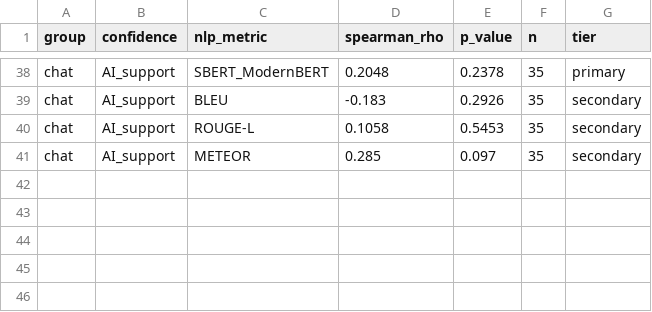
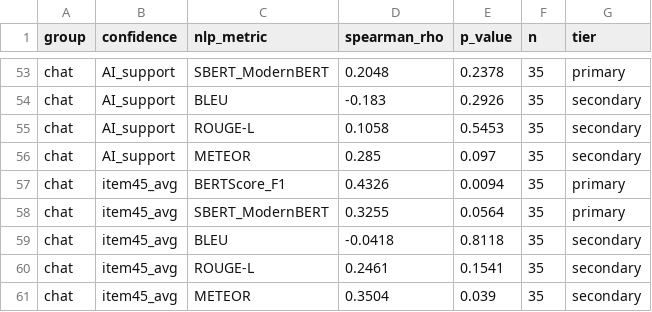
Before and after one commit to ganglem/ropagen-thesis, a CSV file: python/metrics/output/rq3_confidence_nlp_corr.csv, drawn as a sheet; only a part is shown, gaps mark what is left out; the diff covers the shown part only; the diff names each change by its address in the sheet, - before the commit and + after, or states it on an @@ line.

Commit message:
metrics: include items 4+5 composite in RQ3 correlations

```diff
--- a/python/metrics/output/rq3_confidence_nlp_corr.csv
+++ b/python/metrics/output/rq3_confidence_nlp_corr.csv
+row 57: chat | item45_avg | BERTScore_F1 | 0.4326 | 0.0094 | 35 | primary
+row 58: chat | item45_avg | SBERT_ModernBERT | 0.3255 | 0.0564 | 35 | primary
+row 59: chat | item45_avg | BLEU | -0.0418 | 0.8118 | 35 | secondary
+row 60: chat | item45_avg | ROUGE-L | 0.2461 | 0.1541 | 35 | secondary
+row 61: chat | item45_avg | METEOR | 0.3504 | 0.039 | 35 | secondary
```
Also changed, not shown: 15 added rows elsewhere in this file, python/metrics/output/rq3_per_mode_ranks.csv, 1 other file.
